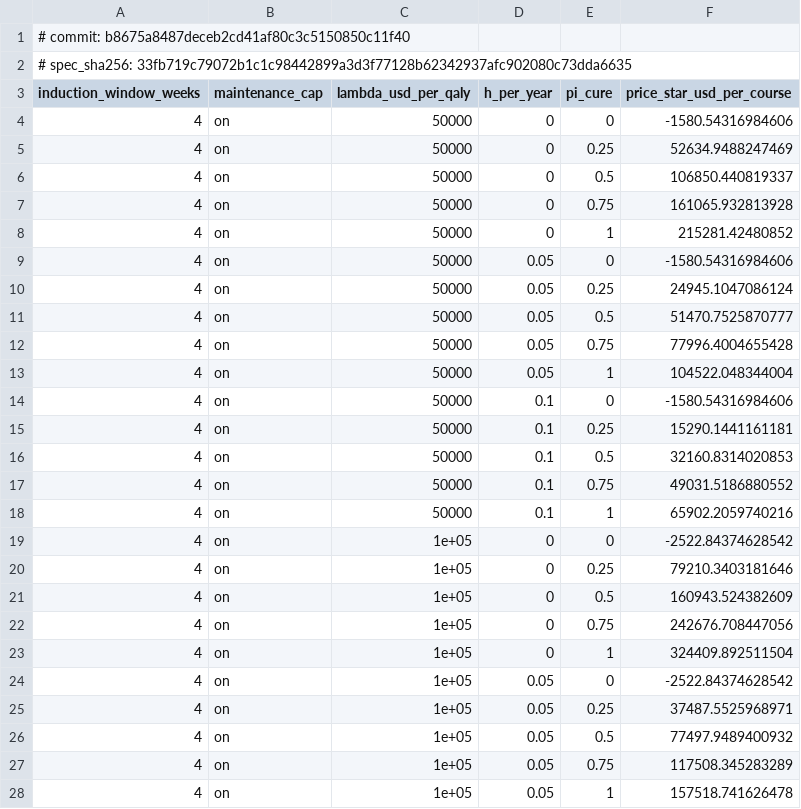
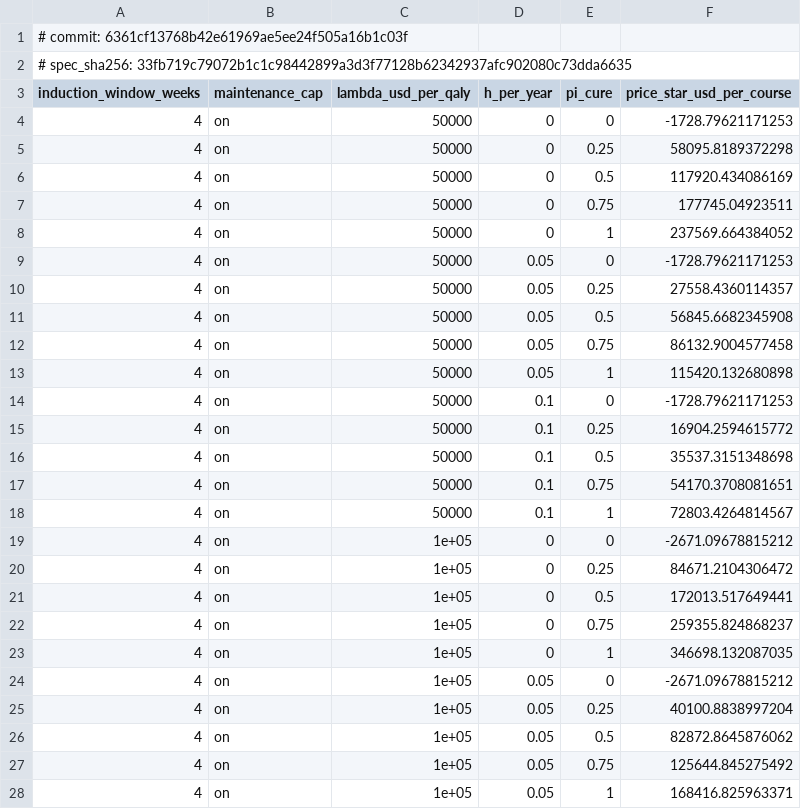
Before and after one commit to ebstone/treg-value, a CSV file: output/tables/price_frontier_w4.csv, drawn as a sheet; only a part is shown; the diff covers the shown part only.

```diff
--- a/output/tables/price_frontier_w4.csv
+++ b/output/tables/price_frontier_w4.csv
@@ -1,28 +1,28 @@
-# commit: b8675a8487deceb2cd41af80c3c5150850c11f40
+# commit: 6361cf13768b42e61969ae5ee24f505a16b1c03f
 # spec_sha256: 33fb719c79072b1c1c98442899a3d3f77128b62342937afc902080c73dda6635
 "induction_window_weeks","maintenance_cap","lambda_usd_per_qaly","h_per_year","pi_cure","price_star_usd_per_course"
-4,"on",50000,0,0,-1580.54316984606
-4,"on",50000,0,0.25,52634.9488247469
-4,"on",50000,0,0.5,106850.440819337
-4,"on",50000,0,0.75,161065.932813928
-4,"on",50000,0,1,215281.42480852
-4,"on",50000,0.05,0,-1580.54316984606
-4,"on",50000,0.05,0.25,24945.1047086124
-4,"on",50000,0.05,0.5,51470.7525870777
-4,"on",50000,0.05,0.75,77996.4004655428
-4,"on",50000,0.05,1,104522.048344004
-4,"on",50000,0.1,0,-1580.54316984606
-4,"on",50000,0.1,0.25,15290.1441161181
-4,"on",50000,0.1,0.5,32160.8314020853
-4,"on",50000,0.1,0.75,49031.5186880552
-4,"on",50000,0.1,1,65902.2059740216
-4,"on",1e+05,0,0,-2522.84374628542
-4,"on",1e+05,0,0.25,79210.3403181646
-4,"on",1e+05,0,0.5,160943.524382609
-4,"on",1e+05,0,0.75,242676.708447056
-4,"on",1e+05,0,1,324409.892511504
-4,"on",1e+05,0.05,0,-2522.84374628542
-4,"on",1e+05,0.05,0.25,37487.5525968971
-4,"on",1e+05,0.05,0.5,77497.9489400932
-4,"on",1e+05,0.05,0.75,117508.345283289
-4,"on",1e+05,0.05,1,157518.741626478
+4,"on",50000,0,0,-1728.79621171253
+4,"on",50000,0,0.25,58095.8189372298
+4,"on",50000,0,0.5,117920.434086169
+4,"on",50000,0,0.75,177745.04923511
+4,"on",50000,0,1,237569.664384052
+4,"on",50000,0.05,0,-1728.79621171253
+4,"on",50000,0.05,0.25,27558.4360114357
+4,"on",50000,0.05,0.5,56845.6682345908
+4,"on",50000,0.05,0.75,86132.9004577458
+4,"on",50000,0.05,1,115420.132680898
+4,"on",50000,0.1,0,-1728.79621171253
+4,"on",50000,0.1,0.25,16904.2594615772
+4,"on",50000,0.1,0.5,35537.3151348698
+4,"on",50000,0.1,0.75,54170.3708081651
+4,"on",50000,0.1,1,72803.4264814567
+4,"on",1e+05,0,0,-2671.09678815212
+4,"on",1e+05,0,0.25,84671.2104306472
+4,"on",1e+05,0,0.5,172013.517649441
+4,"on",1e+05,0,0.75,259355.824868237
+4,"on",1e+05,0,1,346698.132087035
+4,"on",1e+05,0.05,0,-2671.09678815212
+4,"on",1e+05,0.05,0.25,40100.8838997204
+4,"on",1e+05,0.05,0.5,82872.8645876062
+4,"on",1e+05,0.05,0.75,125644.845275492
+4,"on",1e+05,0.05,1,168416.825963371
```
Also changed, not shown: 155 edited cells elsewhere in this file, output/tables/analog_comparison_w4.csv, output/tables/comparator_ifx_trace.csv, 26 other files.
